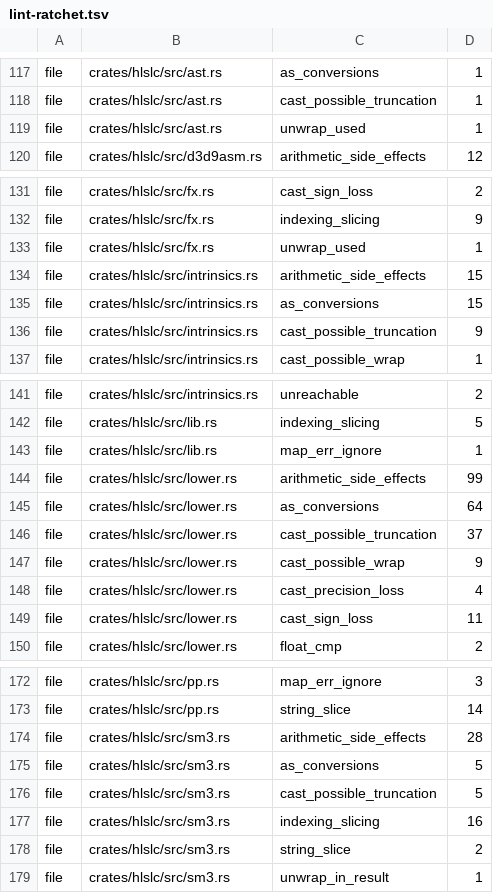
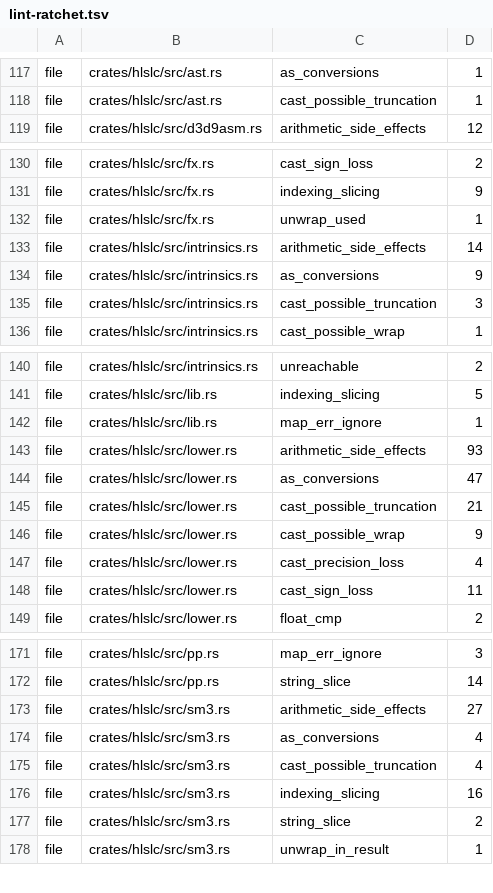
Before and after one commit to a-kaibu/masu, a TSV file: tools/ci/lint-ratchet.tsv, drawn as a sheet; only a part is shown, gaps mark what is left out.

```diff
--- a/tools/ci/lint-ratchet.tsv
+++ b/tools/ci/lint-ratchet.tsv
@@ -118,3 +118,2 @@ file	crates/hlslc/src/ast.rs	as_conversions	1
 file	crates/hlslc/src/ast.rs	cast_possible_truncation	1
-file	crates/hlslc/src/ast.rs	unwrap_used	1
 file	crates/hlslc/src/d3d9asm.rs	arithmetic_side_effects	12
@@ -133,5 +132,5 @@ file	crates/hlslc/src/fx.rs	indexing_slicing	9
 file	crates/hlslc/src/fx.rs	unwrap_used	1
-file	crates/hlslc/src/intrinsics.rs	arithmetic_side_effects	15
-file	crates/hlslc/src/intrinsics.rs	as_conversions	15
-file	crates/hlslc/src/intrinsics.rs	cast_possible_truncation	9
+file	crates/hlslc/src/intrinsics.rs	arithmetic_side_effects	14
+file	crates/hlslc/src/intrinsics.rs	as_conversions	9
+file	crates/hlslc/src/intrinsics.rs	cast_possible_truncation	3
 file	crates/hlslc/src/intrinsics.rs	cast_possible_wrap	1
@@ -143,5 +142,5 @@ file	crates/hlslc/src/lib.rs	indexing_slicing	5
 file	crates/hlslc/src/lib.rs	map_err_ignore	1
-file	crates/hlslc/src/lower.rs	arithmetic_side_effects	99
-file	crates/hlslc/src/lower.rs	as_conversions	64
-file	crates/hlslc/src/lower.rs	cast_possible_truncation	37
+file	crates/hlslc/src/lower.rs	arithmetic_side_effects	93
+file	crates/hlslc/src/lower.rs	as_conversions	47
+file	crates/hlslc/src/lower.rs	cast_possible_truncation	21
 file	crates/hlslc/src/lower.rs	cast_possible_wrap	9
@@ -173,5 +172,5 @@ file	crates/hlslc/src/pp.rs	map_err_ignore	3
 file	crates/hlslc/src/pp.rs	string_slice	14
-file	crates/hlslc/src/sm3.rs	arithmetic_side_effects	28
-file	crates/hlslc/src/sm3.rs	as_conversions	5
-file	crates/hlslc/src/sm3.rs	cast_possible_truncation	5
+file	crates/hlslc/src/sm3.rs	arithmetic_side_effects	27
+file	crates/hlslc/src/sm3.rs	as_conversions	4
+file	crates/hlslc/src/sm3.rs	cast_possible_truncation	4
 file	crates/hlslc/src/sm3.rs	indexing_slicing	16
```
Also changed, not shown: 6 other files.
